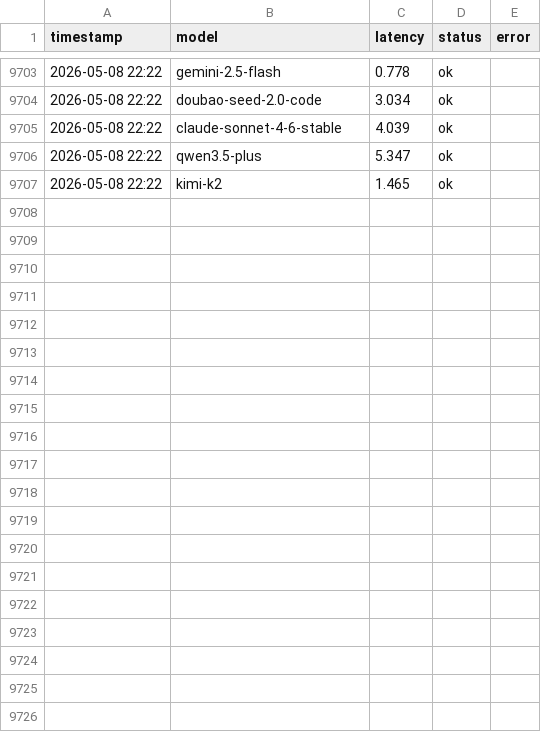
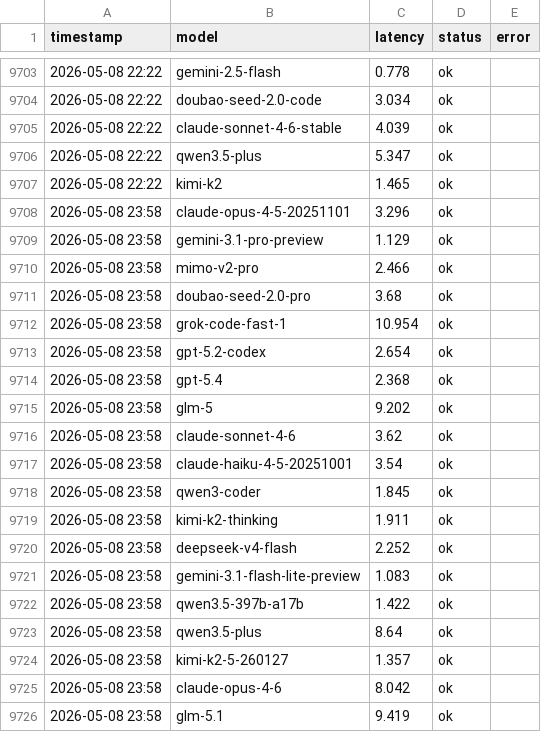
Before and after one commit to rongyinger/api-checker, a CSV file: docs/data.csv, drawn as a sheet; only a part is shown, gaps mark what is left out; the diff covers the shown part only; the diff names each change by its address in the sheet, - before the commit and + after, or states it on an @@ line.

```diff
--- a/docs/data.csv
+++ b/docs/data.csv
+row 9708: 2026-05-08 23:58 | claude-opus-4-5-20251101 | 3.296 | ok
+row 9709: 2026-05-08 23:58 | gemini-3.1-pro-preview | 1.129 | ok
+row 9710: 2026-05-08 23:58 | mimo-v2-pro | 2.466 | ok
+row 9711: 2026-05-08 23:58 | doubao-seed-2.0-pro | 3.68 | ok
+row 9712: 2026-05-08 23:58 | grok-code-fast-1 | 10.954 | ok
+row 9713: 2026-05-08 23:58 | gpt-5.2-codex | 2.654 | ok
+row 9714: 2026-05-08 23:58 | gpt-5.4 | 2.368 | ok
+row 9715: 2026-05-08 23:58 | glm-5 | 9.202 | ok
+row 9716: 2026-05-08 23:58 | claude-sonnet-4-6 | 3.62 | ok
+row 9717: 2026-05-08 23:58 | claude-haiku-4-5-20251001 | 3.54 | ok
+row 9718: 2026-05-08 23:58 | qwen3-coder | 1.845 | ok
+row 9719: 2026-05-08 23:58 | kimi-k2-thinking | 1.911 | ok
+row 9720: 2026-05-08 23:58 | deepseek-v4-flash | 2.252 | ok
+row 9721: 2026-05-08 23:58 | gemini-3.1-flash-lite-preview | 1.083 | ok
+row 9722: 2026-05-08 23:58 | qwen3.5-397b-a17b | 1.422 | ok
+row 9723: 2026-05-08 23:58 | qwen3.5-plus | 8.64 | ok
+row 9724: 2026-05-08 23:58 | kimi-k2-5-260127 | 1.357 | ok
+row 9725: 2026-05-08 23:58 | claude-opus-4-6 | 8.042 | ok
+row 9726: 2026-05-08 23:58 | glm-5.1 | 9.419 | ok
```
Also changed, not shown: 27 added rows elsewhere in this file.
